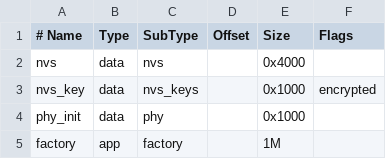
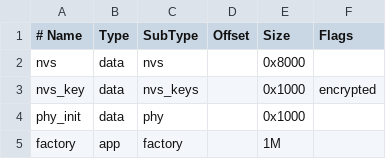
Before and after one commit to robertert/FloraSense, a CSV file: partitions.csv, drawn as a sheet.

```diff
--- a/partitions.csv
+++ b/partitions.csv
@@ -1,3 +1,3 @@
 # Name,   Type, SubType, Offset,  Size, Flags
-nvs,      data, nvs,     ,        0x4000,
+nvs,      data, nvs,     ,        0x8000,
 nvs_key,  data, nvs_keys,,        0x1000, encrypted
```
Also changed, not shown: 3 other files.
